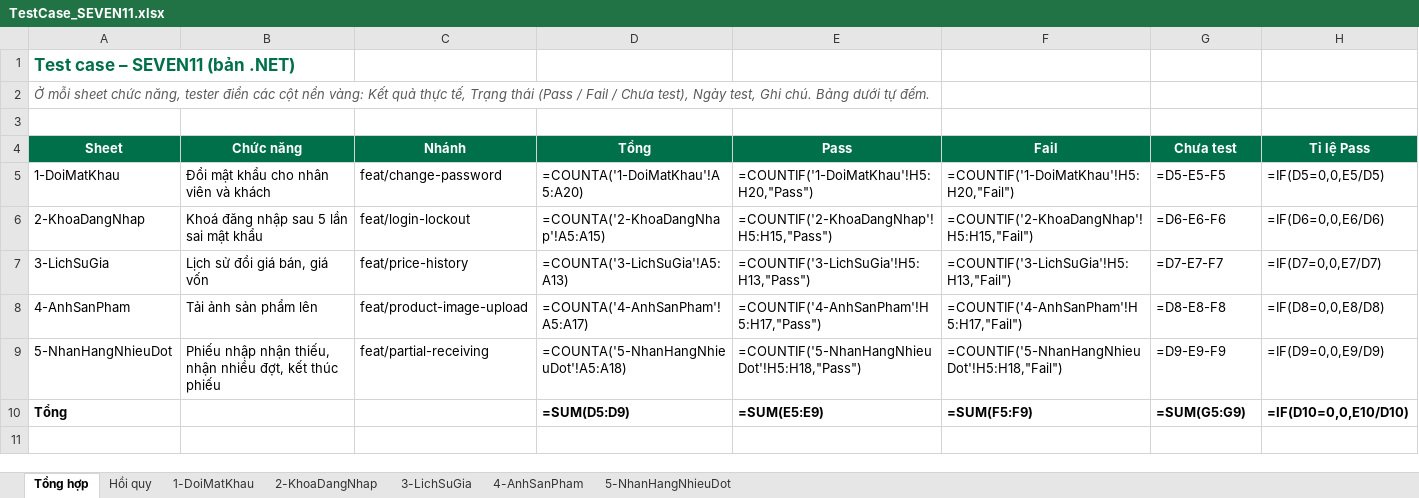
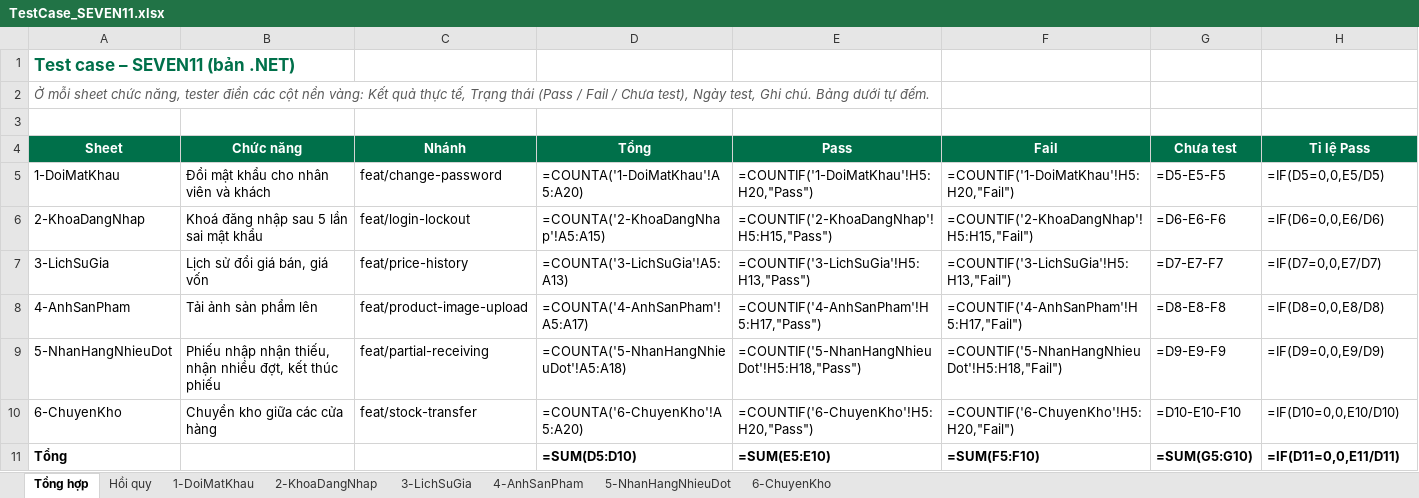
Before and after one commit to takidang/SEVEN11, an Excel workbook: apps/dotnet/docs/test-cases/TestCase_SEVEN11.xlsx, sheet Tổng hợp, drawn as a sheet; values as stored, in another font and other column widths than the file's, no borders; formulas without a stored value are shown as written; addresses are those after the commit; the diff names each change by its address in the sheet, - before the commit and + after, or states it on an @@ line.

```diff
--- a/apps/dotnet/docs/test-cases/TestCase_SEVEN11.xlsx (sheet Tổng hợp)
+++ b/apps/dotnet/docs/test-cases/TestCase_SEVEN11.xlsx (sheet Tổng hợp)
+sheet tab: 6-ChuyenKho
+row 10: 6-ChuyenKho | Chuyển kho giữa các cửa hàng | feat/stock-transfer | =COUNTA('6-ChuyenKho'!A5:A20) | =COUNTIF('6-ChuyenKho'!H5:H20,"Pass") | =COUNTIF('6-ChuyenKho'!H5:H20,"Fail") | =D10-E10-F10 | =IF(D10=0,0,E10/D10)
-D11 (Tổng): =SUM(D5:D9)
+D11 (Tổng): =SUM(D5:D10)
-E11 (Pass): =SUM(E5:E9)
+E11 (Pass): =SUM(E5:E10)
-F11 (Fail): =SUM(F5:F9)
+F11 (Fail): =SUM(F5:F10)
-G11 (Chưa test): =SUM(G5:G9)
+G11 (Chưa test): =SUM(G5:G10)
-H11 (Tỉ lệ Pass): =IF(D10=0,0,E10/D10)
+H11 (Tỉ lệ Pass): =IF(D11=0,0,E11/D11)
```
Also changed, not shown: sheet Hồi quy, 2 other files.
